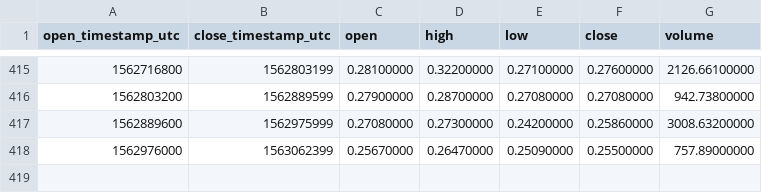
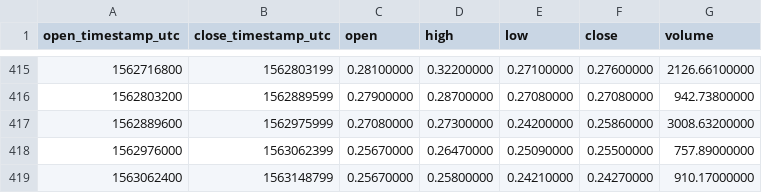
Before and after one commit to cryptobigbro/binance-ZENBNB, a CSV file: binance-ZENBNB-1d.csv, drawn as a sheet; only a part is shown, gaps mark what is left out.

```diff
--- a/binance-ZENBNB-1d.csv
+++ b/binance-ZENBNB-1d.csv
@@ -418 +418,2 @@ open_timestamp_utc,close_timestamp_utc,open,high,low,close,volume
 1562976000,1563062399,0.25670000,0.26470000,0.25090000,0.25500000,757.89000000
+1563062400,1563148799,0.25670000,0.25800000,0.24210000,0.24270000,910.17000000
```
Also changed, not shown: binance-ZENBNB-1h.csv.
